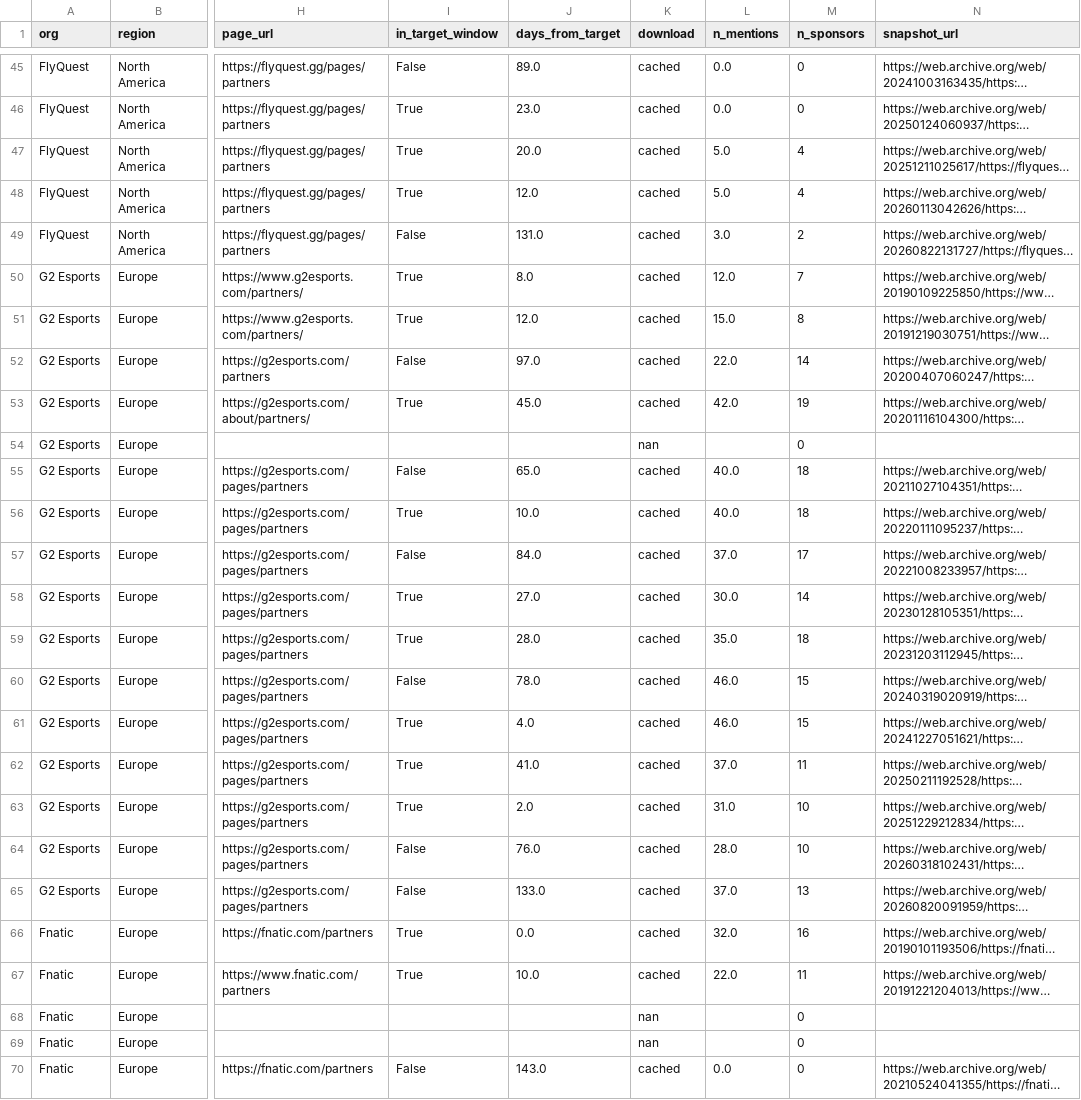
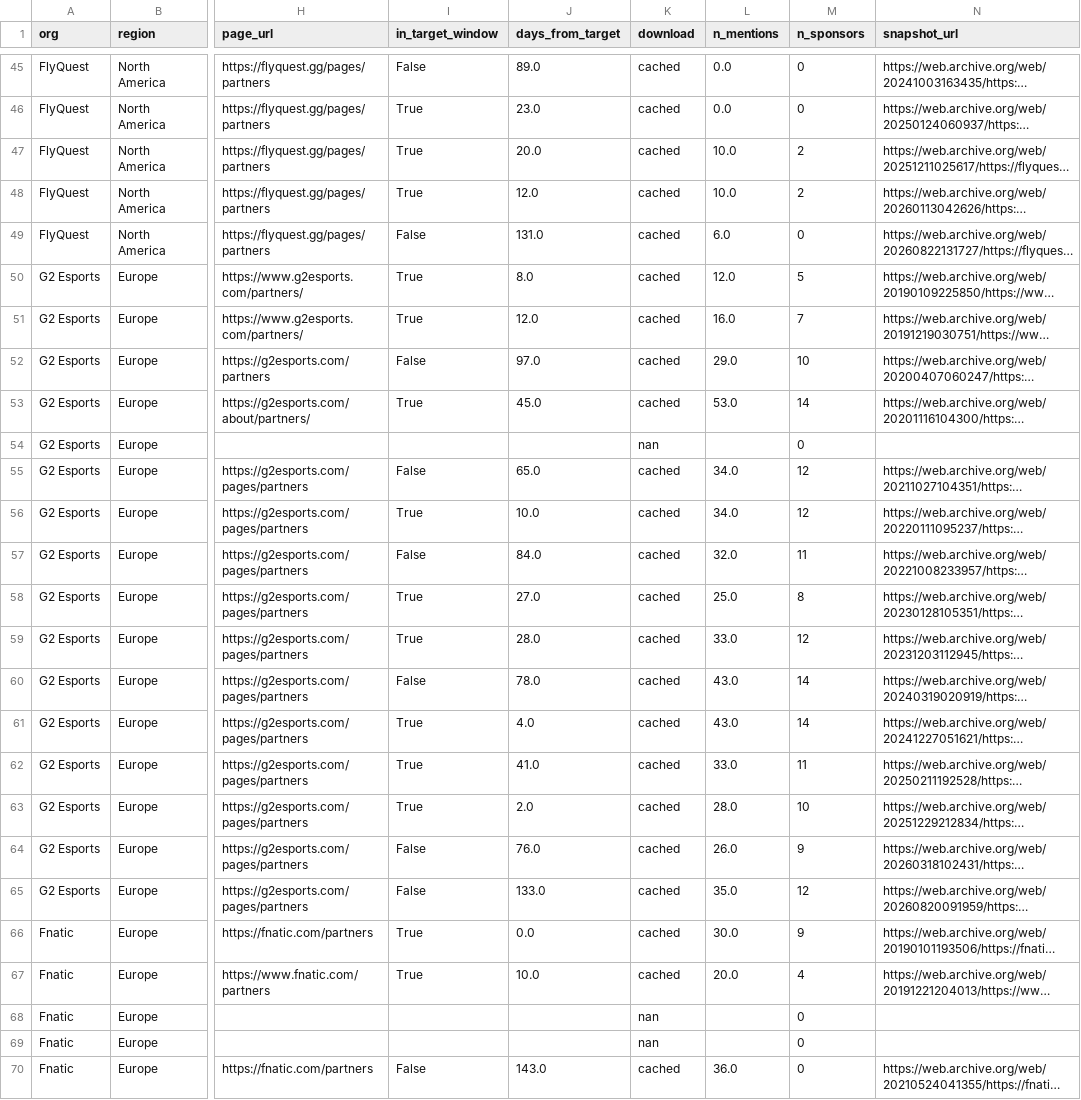
Before and after one commit to michaelchow38/Esports_Sponsorship_Project, a CSV file: data/sample/captures.csv, drawn as a sheet; only a part is shown, gaps mark what is left out; long unchanged cells end in …; the diff covers the shown part only; the diff names each change by its address in the sheet, - before the commit and + after, or states it on an @@ line.

```diff
--- a/data/sample/captures.csv
+++ b/data/sample/captures.csv
-L47:L48 (n_mentions): 5.0
+L47:L48 (n_mentions): 10.0
-M47:M48 (n_sponsors): 4
+M47:M48 (n_sponsors): 2
-L49 (n_mentions): 3.0
+L49 (n_mentions): 6.0
-M49 (n_sponsors): 2
+M49 (n_sponsors): 0
-M50 (n_sponsors): 7
+M50 (n_sponsors): 5
-L51 (n_mentions): 15.0
+L51 (n_mentions): 16.0
-M51 (n_sponsors): 8
+M51 (n_sponsors): 7
-L52 (n_mentions): 22.0
+L52 (n_mentions): 29.0
-M52 (n_sponsors): 14
+M52 (n_sponsors): 10
-L53 (n_mentions): 42.0
+L53 (n_mentions): 53.0
-M53 (n_sponsors): 19
+M53 (n_sponsors): 14
-L55:L56 (n_mentions): 40.0
+L55:L56 (n_mentions): 34.0
-M55:M56 (n_sponsors): 18
+M55:M56 (n_sponsors): 12
-L57 (n_mentions): 37.0
+L57 (n_mentions): 32.0
-M57 (n_sponsors): 17
+M57 (n_sponsors): 11
-L58 (n_mentions): 30.0
+L58 (n_mentions): 25.0
-M58 (n_sponsors): 14
+M58 (n_sponsors): 8
-L59 (n_mentions): 35.0
+L59 (n_mentions): 33.0
-M59 (n_sponsors): 18
+M59 (n_sponsors): 12
-L60:L61 (n_mentions): 46.0
+L60:L61 (n_mentions): 43.0
-M60:M61 (n_sponsors): 15
+M60:M61 (n_sponsors): 14
-L62 (n_mentions): 37.0
+L62 (n_mentions): 33.0
-L63 (n_mentions): 31.0
+L63 (n_mentions): 28.0
-L64 (n_mentions): 28.0
+L64 (n_mentions): 26.0
-M64 (n_sponsors): 10
+M64 (n_sponsors): 9
-L65 (n_mentions): 37.0
+L65 (n_mentions): 35.0
-M65 (n_sponsors): 13
+M65 (n_sponsors): 12
-L66 (n_mentions): 32.0
+L66 (n_mentions): 30.0
-M66 (n_sponsors): 16
+M66 (n_sponsors): 9
-L67 (n_mentions): 22.0
+L67 (n_mentions): 20.0
-M67 (n_sponsors): 11
+M67 (n_sponsors): 4
-L70 (n_mentions): 0.0
+L70 (n_mentions): 36.0
```
Also changed, not shown: 145 edited cells elsewhere in this file, data/sample/sponsors_sample.csv, 2 other files.
